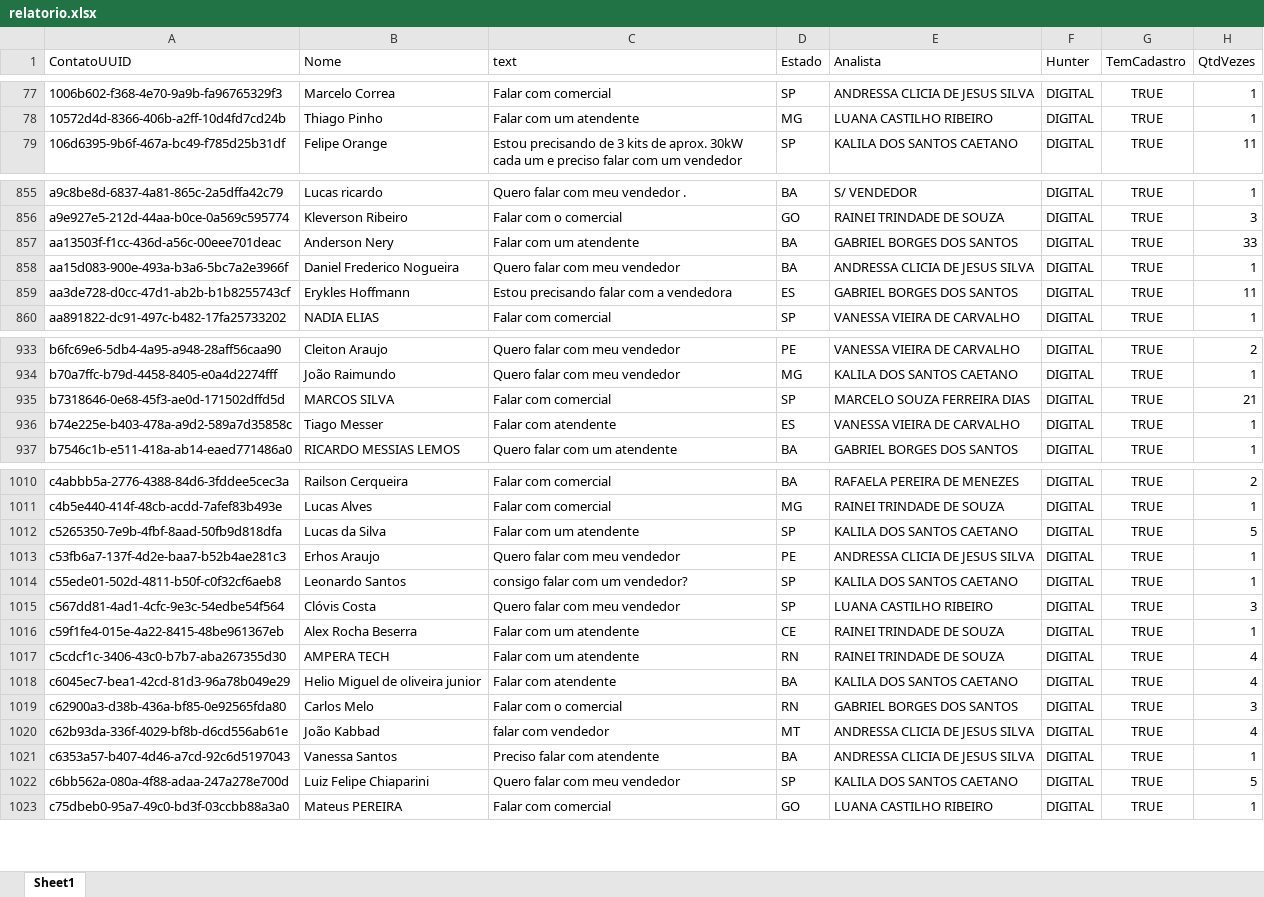
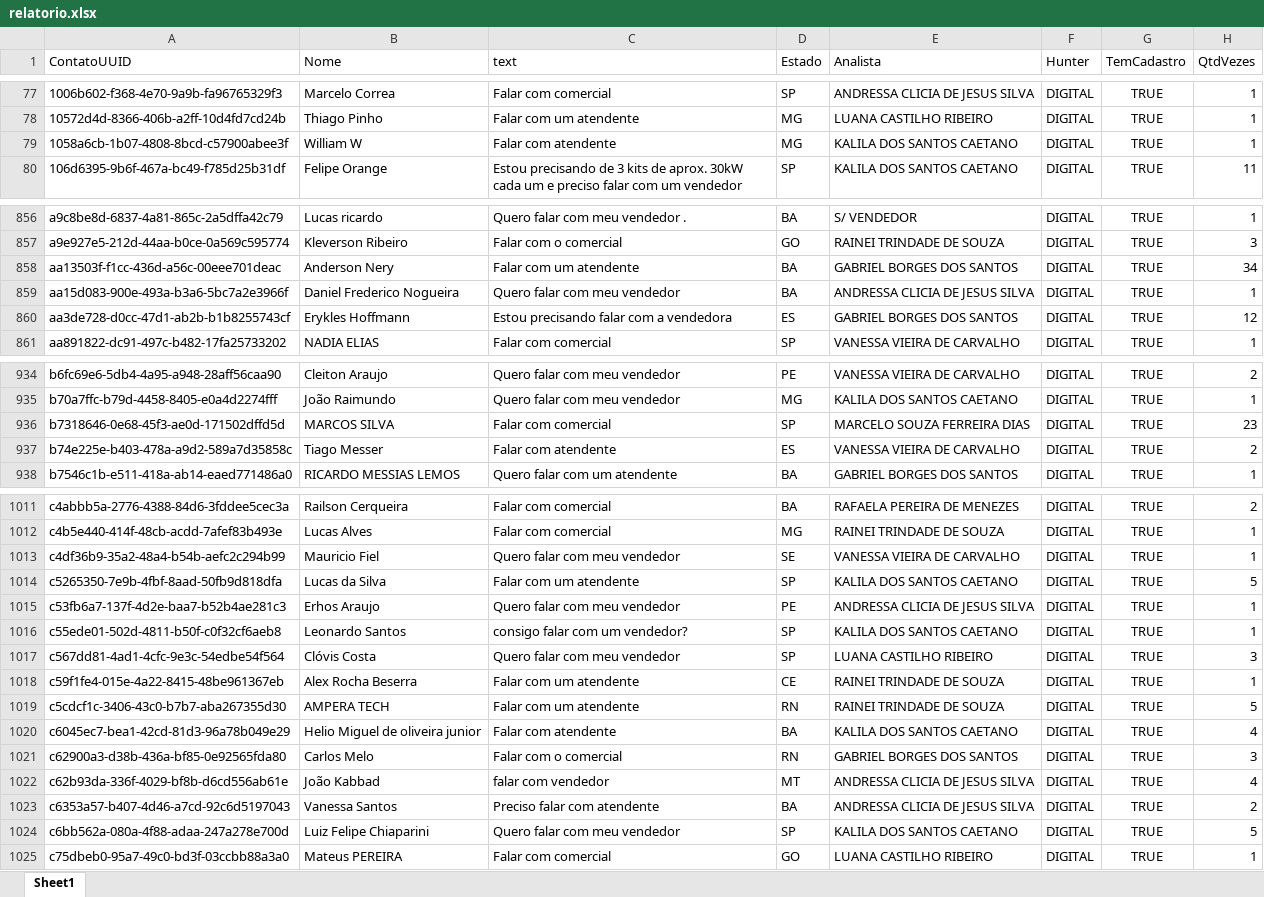
Before and after one commit to Marketing-Amara/weni-relatorio, an Excel workbook: output/relatorio.xlsx, sheet Sheet1, drawn as a sheet; only a part is shown, gaps mark what is left out; values as stored, in another font and other column widths than the file's, no borders; addresses are those after the commit; the diff covers the shown part only; the diff names each change by its address in the sheet, - before the commit and + after, or states it on an @@ line.

```diff
--- a/output/relatorio.xlsx (sheet Sheet1)
+++ b/output/relatorio.xlsx (sheet Sheet1)
+row 79: 1058a6cb-1b07-4808-8bcd-c57900abee3f | William W | Falar com atendente | MG | KALILA DOS SANTOS CAETANO | DIGITAL | TRUE | 1
-H858 (QtdVezes): 33
+H858 (QtdVezes): 34
-H860 (QtdVezes): 11
+H860 (QtdVezes): 12
-H936 (QtdVezes): 21
+H936 (QtdVezes): 23
-H937 (QtdVezes): 1
+H937 (QtdVezes): 2
+row 1013: c4df36b9-35a2-48a4-b54b-aefc2c294b99 | Mauricio Fiel | Quero falar com meu vendedor | SE | VANESSA VIEIRA DE CARVALHO | DIGITAL | TRUE | 1
-H1019 (QtdVezes): 4
+H1019 (QtdVezes): 5
-H1023 (QtdVezes): 1
+H1023 (QtdVezes): 2
```
Also changed, not shown: 24 edited cells elsewhere in this sheet.
